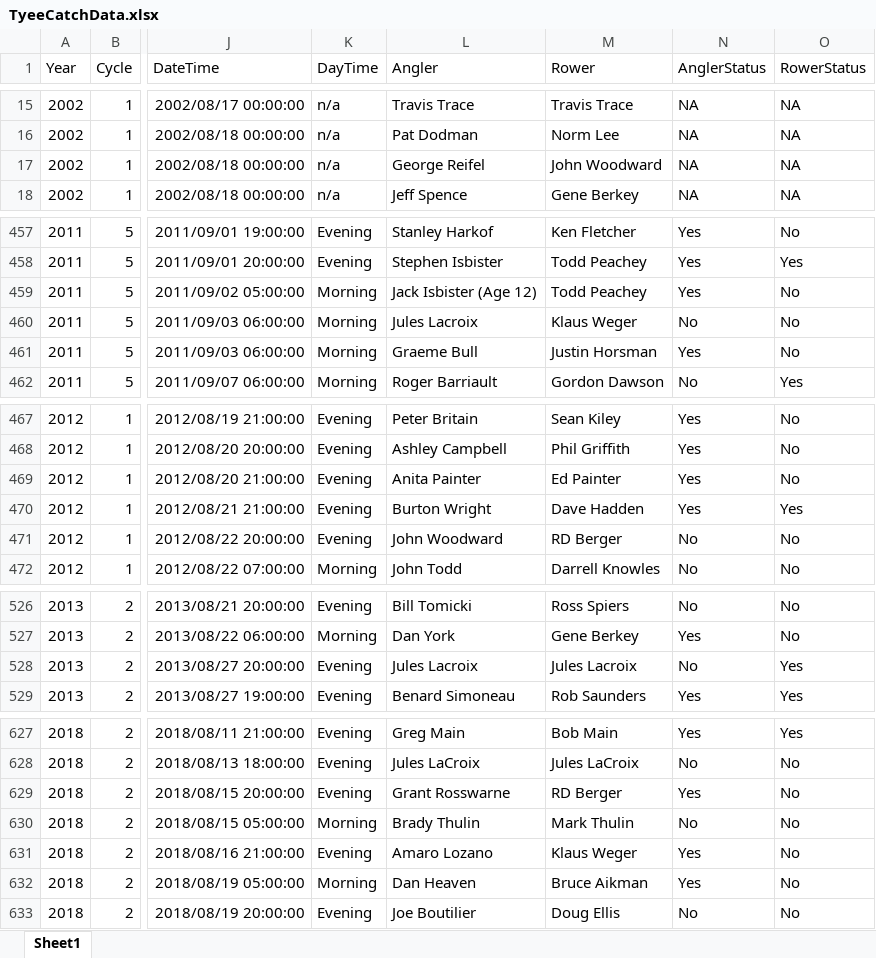
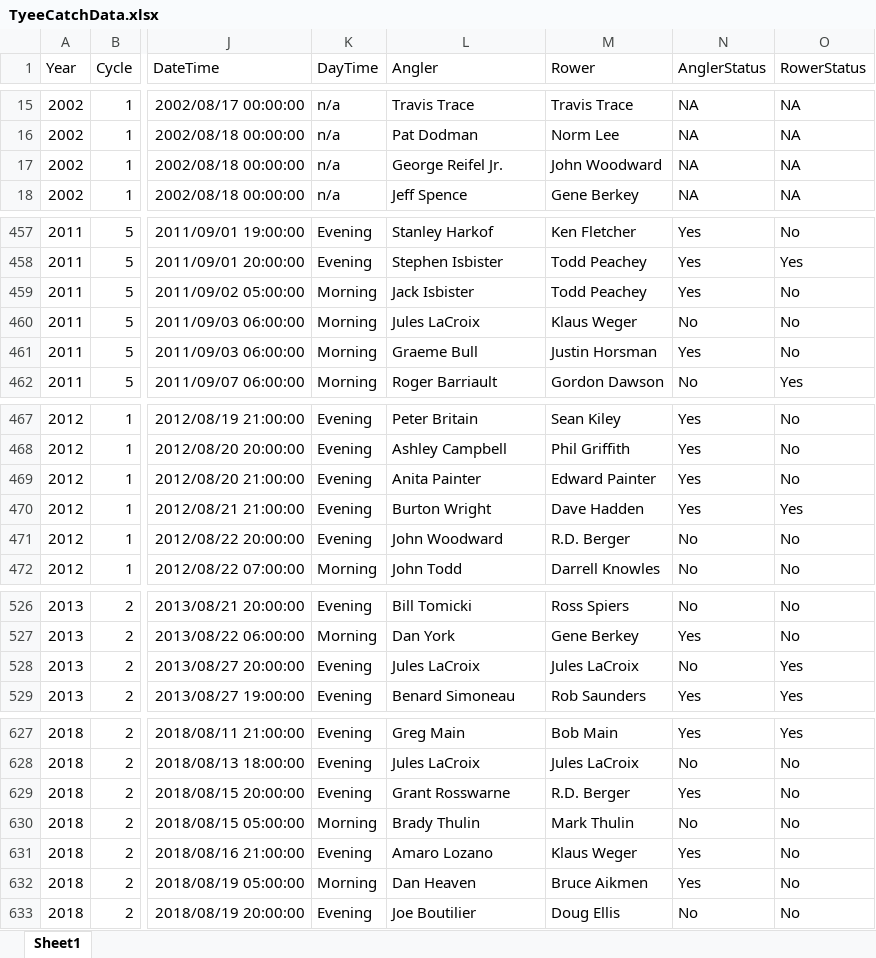
Before and after one commit to biggiefish/GitmeSomeTyee, an Excel workbook: docs/Data/TyeeCatchData.xlsx, sheet Sheet1, drawn as a sheet; only a part is shown, gaps mark what is left out; values as stored, in another font and other column widths than the file's, no borders; the diff covers the shown part only; the diff names each change by its address in the sheet, - before the commit and + after, or states it on an @@ line.

```diff
--- a/docs/Data/TyeeCatchData.xlsx (sheet Sheet1)
+++ b/docs/Data/TyeeCatchData.xlsx (sheet Sheet1)
-L17 (Angler): George Reifel
+L17 (Angler): George Reifel Jr.
-L459 (Angler): Jack Isbister (Age 12)
+L459 (Angler): Jack Isbister
-L460 (Angler): Jules Lacroix
+L460 (Angler): Jules LaCroix
-M469 (Rower): Ed Painter
+M469 (Rower): Edward Painter
-M471 (Rower): RD Berger
+M471 (Rower): R.D. Berger
-L528 (Angler): Jules Lacroix
+L528 (Angler): Jules LaCroix
-M528 (Rower): Jules Lacroix
+M528 (Rower): Jules LaCroix
-M629 (Rower): RD Berger
+M629 (Rower): R.D. Berger
-M632 (Rower): Bruce Aikman
+M632 (Rower): Bruce Aikmen
```
Also changed, not shown: 47 edited cells elsewhere in this sheet, 2 other files.
